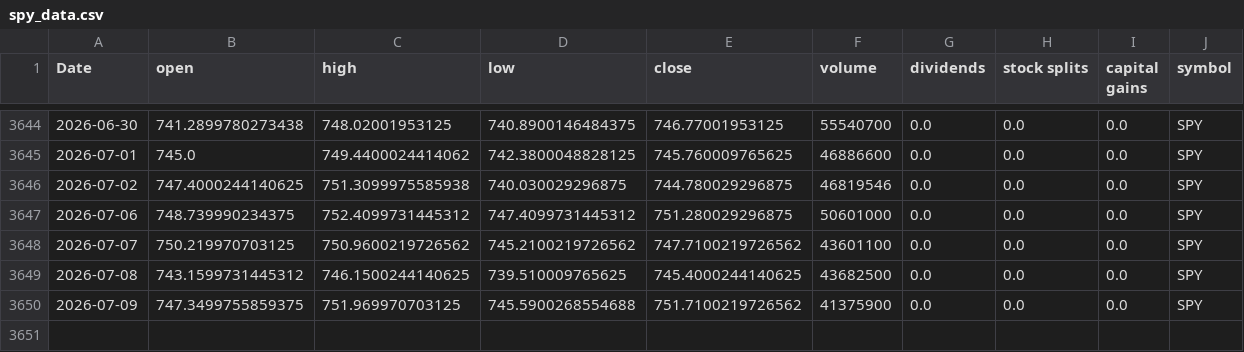
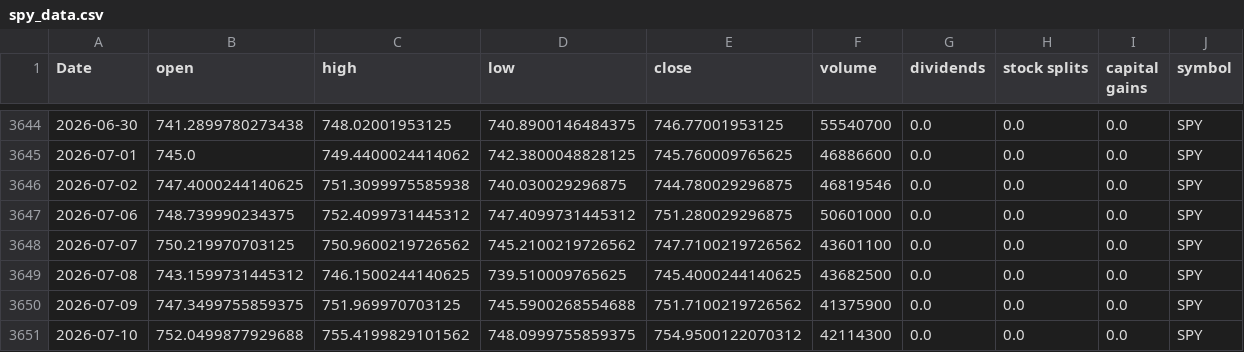
Before and after one commit to Akishai18/Market-Regime, a CSV file: data/spy_data.csv, drawn as a sheet; only a part is shown, gaps mark what is left out; rows hold the shown columns only; the diff names each change by its address in the sheet, - before the commit and + after, or states it on an @@ line.

Commit message:
chore: daily data refresh 2026-07-13

```diff
--- a/data/spy_data.csv
+++ b/data/spy_data.csv
+row 3651: 2026-07-10 | 752.0499877929688 | 755.4199829101562 | 748.0999755859375 | 754.9500122070312 | 42114300 | 0.0 | 0.0 | 0.0 | SPY
```
Also changed, not shown: data/sectors/xlb_data.csv, data/sectors/xlc_data.csv, 46 other files.
